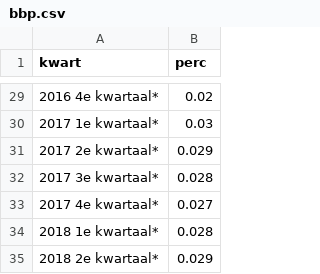
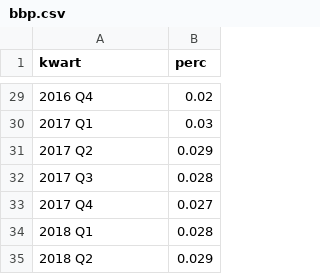
Before and after one commit to j130617/chartnegval, a CSV file: bbp.csv, drawn as a sheet; only a part is shown, gaps mark what is left out; the diff covers the shown part only.

```diff
--- a/bbp.csv
+++ b/bbp.csv
@@ -29,7 +29,7 @@ kwart,perc
-2016 4e kwartaal*,0.02
-2017 1e kwartaal*,0.03
-2017 2e kwartaal*,0.029
-2017 3e kwartaal*,0.028
-2017 4e kwartaal*,0.027
-2018 1e kwartaal*,0.028
-2018 2e kwartaal*,0.029
+2016 Q4,0.02
+2017 Q1,0.03
+2017 Q2,0.029
+2017 Q3,0.028
+2017 Q4,0.027
+2018 Q1,0.028
+2018 Q2,0.029
```
Also changed, not shown: 27 edited cells elsewhere in this file.
